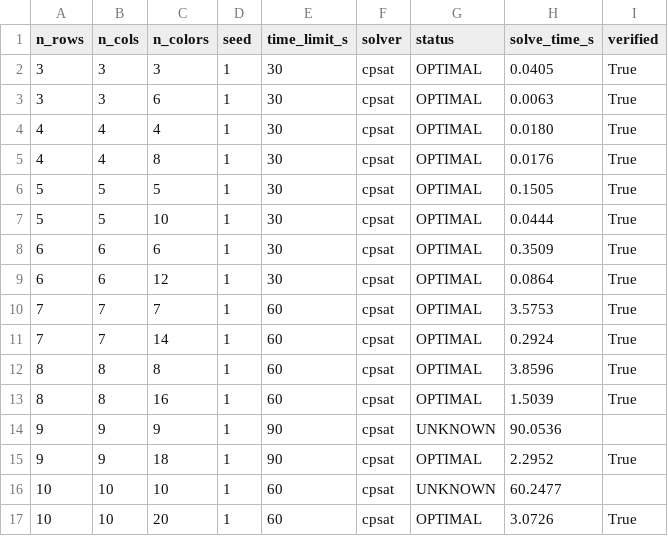
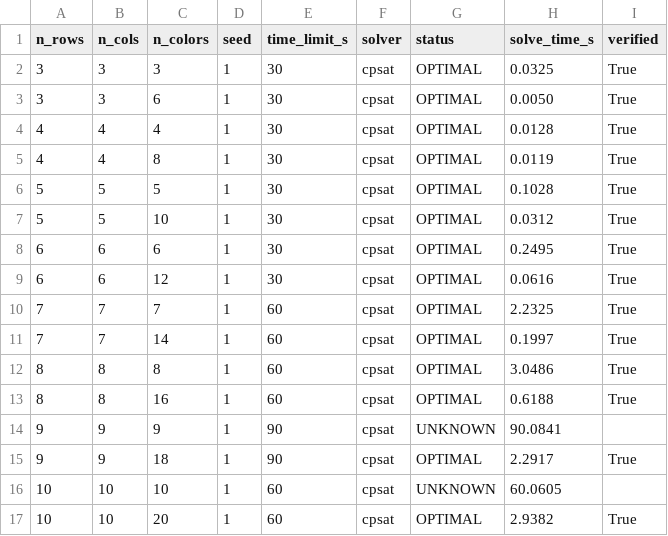
Before and after one commit to RedouanKACIMI/Eternity2, a CSV file: benchmark_results_cpsat.csv, drawn as a sheet.

```diff
--- a/benchmark_results_cpsat.csv
+++ b/benchmark_results_cpsat.csv
@@ -1,17 +1,17 @@
 n_rows,n_cols,n_colors,seed,time_limit_s,solver,status,solve_time_s,verified
-3,3,3,1,30,cpsat,OPTIMAL,0.0405,True
-3,3,6,1,30,cpsat,OPTIMAL,0.0063,True
-4,4,4,1,30,cpsat,OPTIMAL,0.0180,True
-4,4,8,1,30,cpsat,OPTIMAL,0.0176,True
-5,5,5,1,30,cpsat,OPTIMAL,0.1505,True
-5,5,10,1,30,cpsat,OPTIMAL,0.0444,True
-6,6,6,1,30,cpsat,OPTIMAL,0.3509,True
-6,6,12,1,30,cpsat,OPTIMAL,0.0864,True
-7,7,7,1,60,cpsat,OPTIMAL,3.5753,True
-7,7,14,1,60,cpsat,OPTIMAL,0.2924,True
-8,8,8,1,60,cpsat,OPTIMAL,3.8596,True
-8,8,16,1,60,cpsat,OPTIMAL,1.5039,True
-9,9,9,1,90,cpsat,UNKNOWN,90.0536,
-9,9,18,1,90,cpsat,OPTIMAL,2.2952,True
-10,10,10,1,60,cpsat,UNKNOWN,60.2477,
-10,10,20,1,60,cpsat,OPTIMAL,3.0726,True
+3,3,3,1,30,cpsat,OPTIMAL,0.0325,True
+3,3,6,1,30,cpsat,OPTIMAL,0.0050,True
+4,4,4,1,30,cpsat,OPTIMAL,0.0128,True
+4,4,8,1,30,cpsat,OPTIMAL,0.0119,True
+5,5,5,1,30,cpsat,OPTIMAL,0.1028,True
+5,5,10,1,30,cpsat,OPTIMAL,0.0312,True
+6,6,6,1,30,cpsat,OPTIMAL,0.2495,True
+6,6,12,1,30,cpsat,OPTIMAL,0.0616,True
+7,7,7,1,60,cpsat,OPTIMAL,2.2325,True
+7,7,14,1,60,cpsat,OPTIMAL,0.1997,True
+8,8,8,1,60,cpsat,OPTIMAL,3.0486,True
+8,8,16,1,60,cpsat,OPTIMAL,0.6188,True
+9,9,9,1,90,cpsat,UNKNOWN,90.0841,
+9,9,18,1,90,cpsat,OPTIMAL,2.2917,True
+10,10,10,1,60,cpsat,UNKNOWN,60.0605,
+10,10,20,1,60,cpsat,OPTIMAL,2.9382,True
```
Also changed, not shown: 7 other files.
